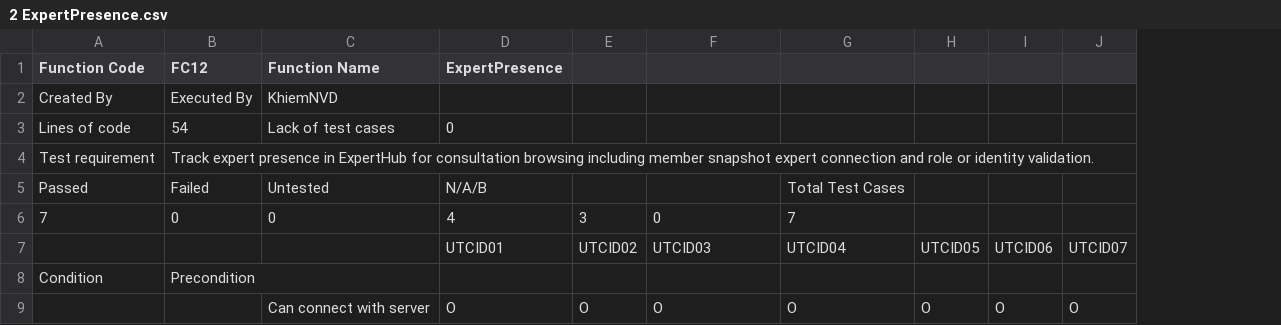
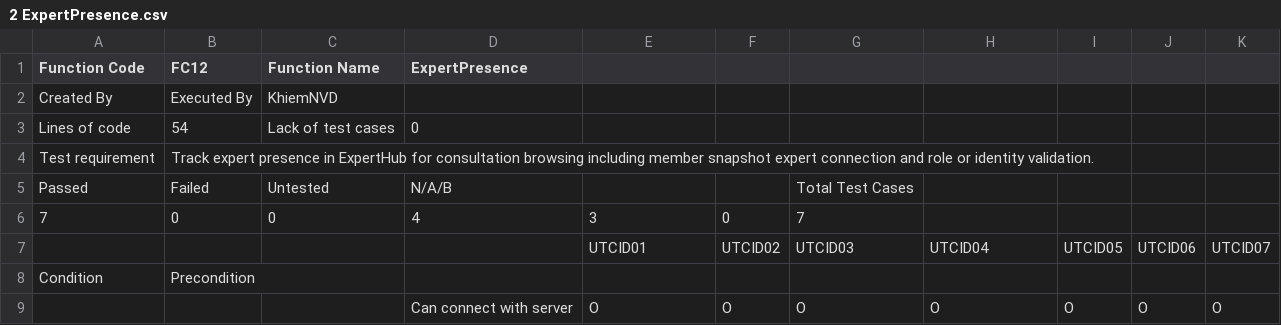
Before and after one commit to Snake-AID/SnakeAid.Docs, a CSV file: Docs/11-SoftwareDocument/Report 5/Consultation_UnitTest/2 ExpertPresence.csv, drawn as a sheet; only a part is shown; removed rows and columns are numbered as before the commit, all else as after; the diff names each change by its address in the sheet, - before the commit and + after, or states it on an @@ line.

Commit message:
Fix formatting issues in Function.csv for improved readability and consistency

```diff
--- a/Docs/11-SoftwareDocument/Report 5/Consultation_UnitTest/2 ExpertPresence.csv
+++ b/Docs/11-SoftwareDocument/Report 5/Consultation_UnitTest/2 ExpertPresence.csv
+column C (Function Name), rows 2-5: KhiemNVD | Lack of test cases |  | Untested
-D1: Function Name
+D1: ExpertPresence
-E1: ExpertPresence
+E1: (empty)
-D2 (ExpertPresence): KhiemNVD
+D2 (ExpertPresence): (empty)
-D3 (ExpertPresence): Lack of test cases
+D3 (ExpertPresence): 0
-E3: 0
+E3: (empty)
-D5 (ExpertPresence): Untested
+D5 (ExpertPresence): N/A/B
-E5: N/A/B
+E5: (empty)
-G5: (empty)
+G5: Total Test Cases
-H5: Total Test Cases
+H5: (empty)
-row 6: 7 | 0 | 0 | 4 | 3 | 0 | 7
+row 6: 7 | 0 | 0 | 4 | 3 | 0 | 7
```
Also changed, not shown: Docs/11-SoftwareDocument/Report 5/Consultation_UnitTest/11 ConfirmEmergencyRequestPayment.csv, Docs/11-SoftwareDocument/Report 5/Consultation_UnitTest/26 CreateConsultationReview.csv, 25 other files.
